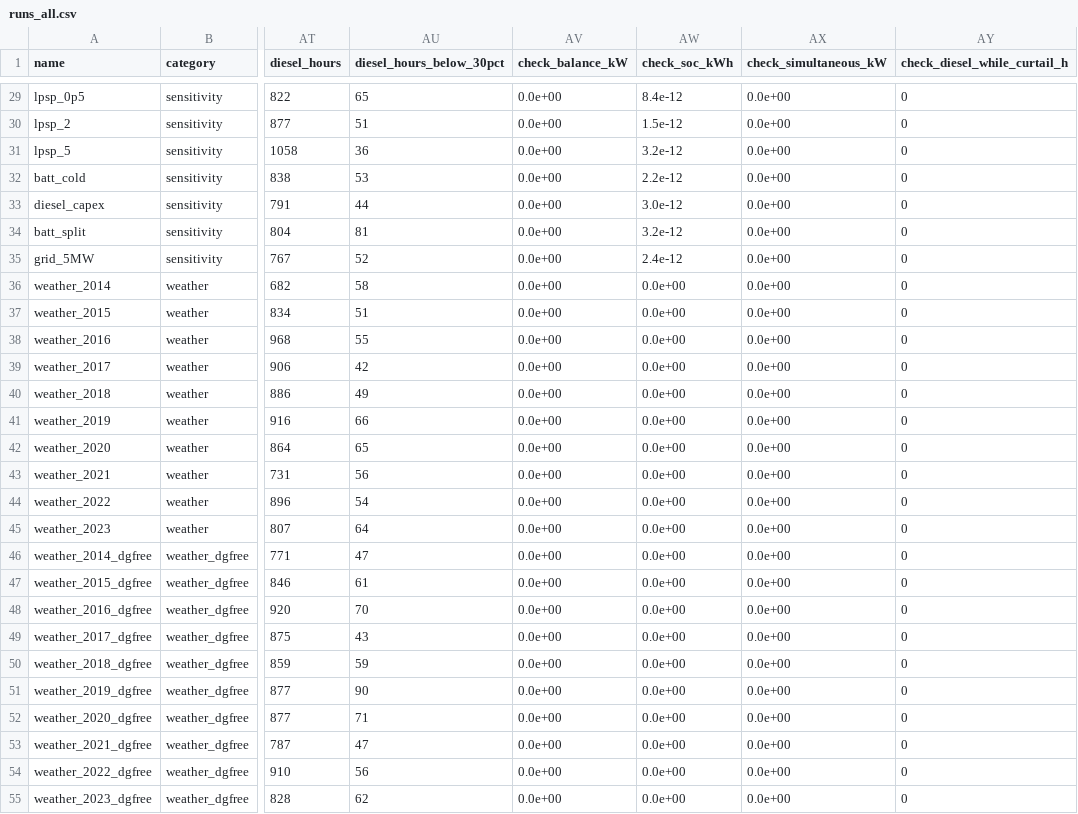
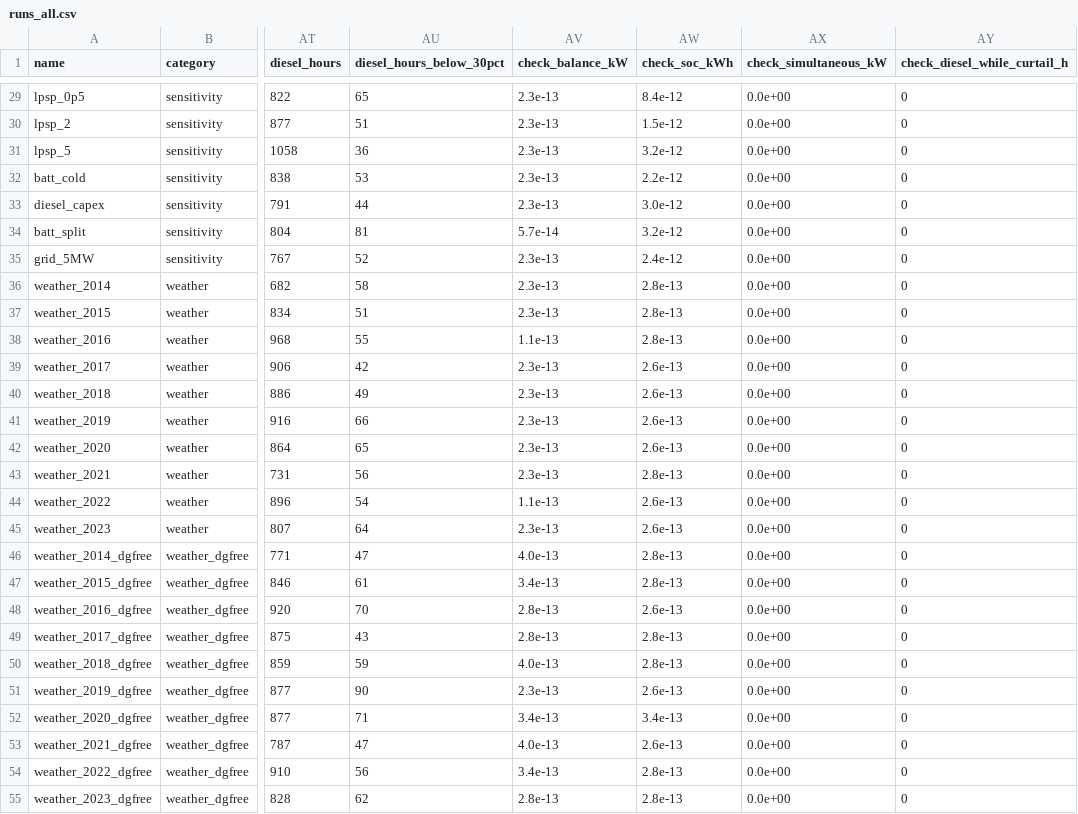
Before and after one commit to Joe-Sfeir/MicrogridProject, a CSV file: results/runs_all.csv, drawn as a sheet; only a part is shown, gaps mark what is left out; the diff covers the shown part only; the diff names each change by its address in the sheet, - before the commit and + after, or states it on an @@ line.

```diff
--- a/results/runs_all.csv
+++ b/results/runs_all.csv
-AV29:AV33 (check_balance_kW): 0.0e+00
+AV29:AV33 (check_balance_kW): 2.3e-13
-AV34 (check_balance_kW): 0.0e+00
+AV34 (check_balance_kW): 5.7e-14
-AV35:AV37 (check_balance_kW): 0.0e+00
+AV35:AV37 (check_balance_kW): 2.3e-13
-AW36:AW38 (check_soc_kWh): 0.0e+00
+AW36:AW38 (check_soc_kWh): 2.8e-13
-AV38 (check_balance_kW): 0.0e+00
+AV38 (check_balance_kW): 1.1e-13
-AV39:AV43 (check_balance_kW): 0.0e+00
+AV39:AV43 (check_balance_kW): 2.3e-13
-AW39:AW42 (check_soc_kWh): 0.0e+00
+AW39:AW42 (check_soc_kWh): 2.6e-13
-AW43 (check_soc_kWh): 0.0e+00
+AW43 (check_soc_kWh): 2.8e-13
-AV44 (check_balance_kW): 0.0e+00
+AV44 (check_balance_kW): 1.1e-13
-AW44:AW45 (check_soc_kWh): 0.0e+00
+AW44:AW45 (check_soc_kWh): 2.6e-13
-AV45 (check_balance_kW): 0.0e+00
+AV45 (check_balance_kW): 2.3e-13
-AV46 (check_balance_kW): 0.0e+00
+AV46 (check_balance_kW): 4.0e-13
-AW46:AW47 (check_soc_kWh): 0.0e+00
+AW46:AW47 (check_soc_kWh): 2.8e-13
-AV47 (check_balance_kW): 0.0e+00
+AV47 (check_balance_kW): 3.4e-13
-AV48:AV49 (check_balance_kW): 0.0e+00
+AV48:AV49 (check_balance_kW): 2.8e-13
-AW48 (check_soc_kWh): 0.0e+00
+AW48 (check_soc_kWh): 2.6e-13
-AW49:AW50 (check_soc_kWh): 0.0e+00
+AW49:AW50 (check_soc_kWh): 2.8e-13
-AV50 (check_balance_kW): 0.0e+00
+AV50 (check_balance_kW): 4.0e-13
-AV51 (check_balance_kW): 0.0e+00
+AV51 (check_balance_kW): 2.3e-13
-AW51 (check_soc_kWh): 0.0e+00
+AW51 (check_soc_kWh): 2.6e-13
-AV52 (check_balance_kW): 0.0e+00
+AV52 (check_balance_kW): 3.4e-13
-AW52 (check_soc_kWh): 0.0e+00
+AW52 (check_soc_kWh): 3.4e-13
-AV53 (check_balance_kW): 0.0e+00
+AV53 (check_balance_kW): 4.0e-13
-AW53 (check_soc_kWh): 0.0e+00
+AW53 (check_soc_kWh): 2.6e-13
-AV54 (check_balance_kW): 0.0e+00
+AV54 (check_balance_kW): 3.4e-13
-AW54:AW55 (check_soc_kWh): 0.0e+00
+AW54:AW55 (check_soc_kWh): 2.8e-13
-AV55 (check_balance_kW): 0.0e+00
+AV55 (check_balance_kW): 2.8e-13
```
Also changed, not shown: 31 edited cells elsewhere in this file, results/table_base_vs_reference.csv, 1 other file.
